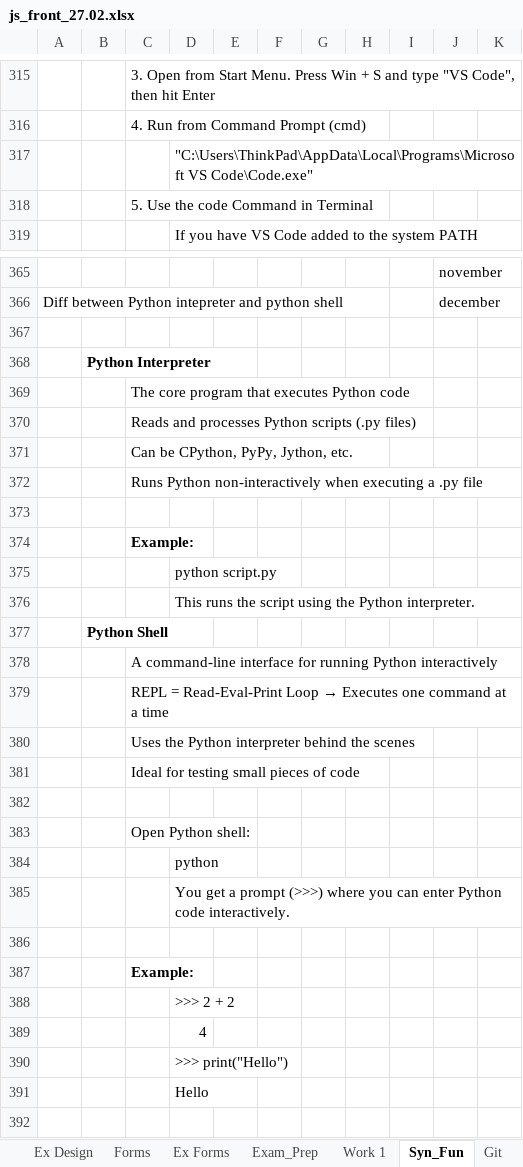
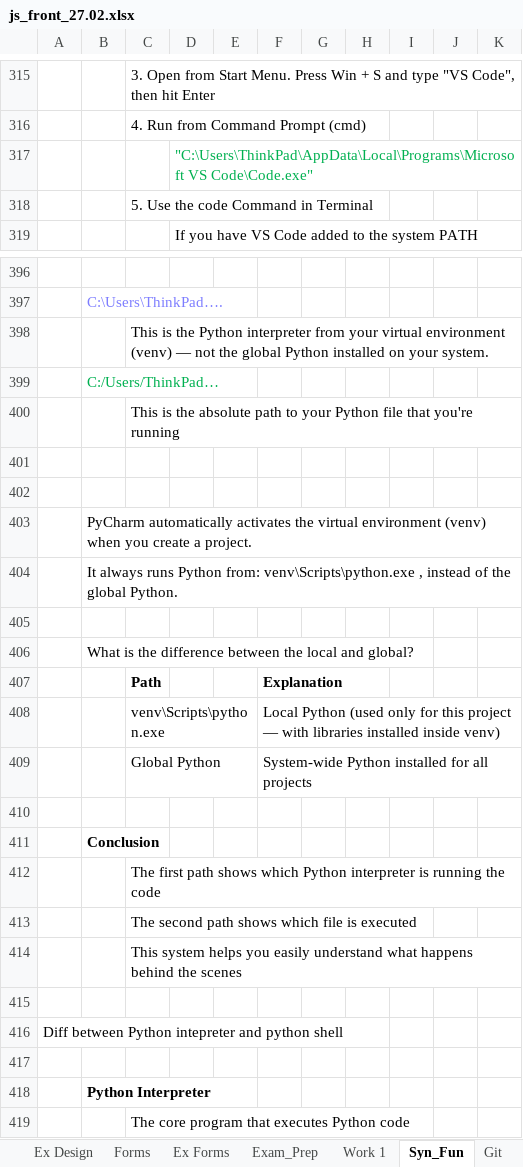
Before and after one commit to Vasil-S-Vasilev/git_test, an Excel workbook: js_front_27.02.xlsx, sheet Syn_Fun, drawn as a sheet; only a part is shown, gaps mark what is left out; the shorter side is filled out with more unchanged rows; values as stored, in another font and other column widths than the file's, no borders; charts and pictures not drawn; addresses are those after the commit; the diff covers the shown part only; the diff names each change by its address in the sheet, - before the commit and + after, or states it on an @@ line.

```diff
--- a/js_front_27.02.xlsx (sheet Syn_Fun)
+++ b/js_front_27.02.xlsx (sheet Syn_Fun)
-D317 text colour: black
+D317 text colour: #00B050
-J396: november
+J396: (empty)
+row 397:  | C:\Users\ThinkPad….
+row 398:  |  | This is the Python interpreter from your virtual environment (venv) — not the global Python installed on your system.
+row 399:  | C:/Users/ThinkPad…
+row 400:  |  | This is the absolute path to your Python file that you're running
+row 401: (empty)
+row 402: (empty)
+row 403:  | PyCharm automatically activates the virtual environment (venv) when you create a project.
+row 404:  | It always runs Python from: venv\Scripts\python.exe , instead of the global Python.
+row 405: (empty)
+row 406:  | What is the difference between the local and global?
+row 407:  |  | Path |  |  | Explanation
+row 408:  |  | venv\Scripts\python.exe |  |  | Local Python (used only for this project — with libraries installed inside venv)
+row 409:  |  | Global Python |  |  | System-wide Python installed for all projects
+row 410: (empty)
+row 411:  | Conclusion
+row 412:  |  | The first path shows which Python interpreter is running the code
+row 413:  |  | The second path shows which file is executed
+row 414:  |  | This system helps you easily understand what happens behind the scenes
+row 415: (empty)
-J416: december
+J416: (empty)
```
Also changed, not shown: 32 added rows, 19 edited cells and cell formats elsewhere in this sheet, sheet Arrays Strings, sheet Home, charts or pictures.
